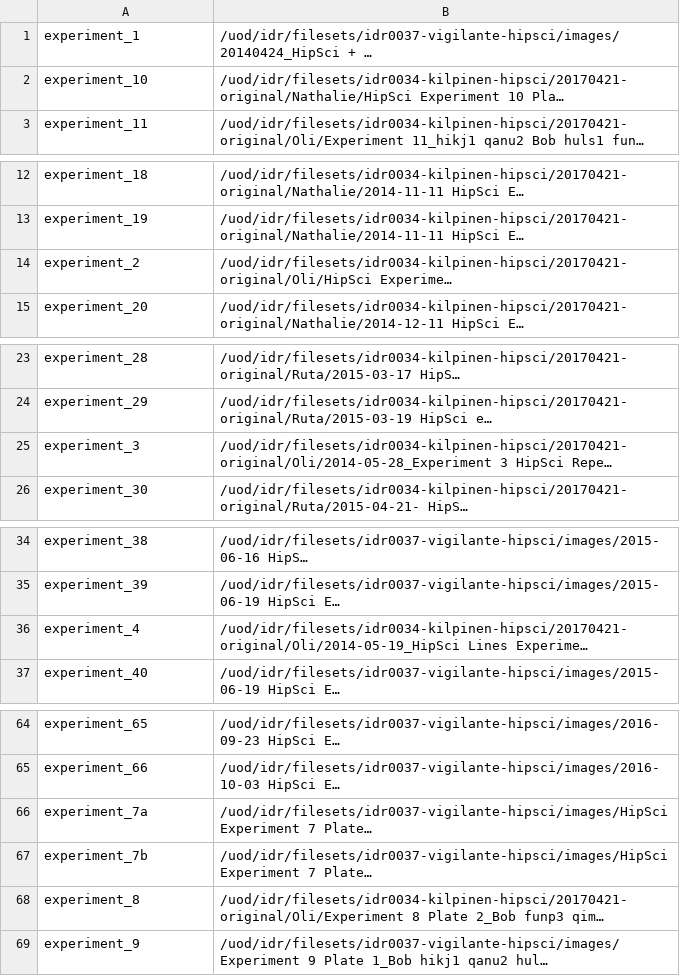
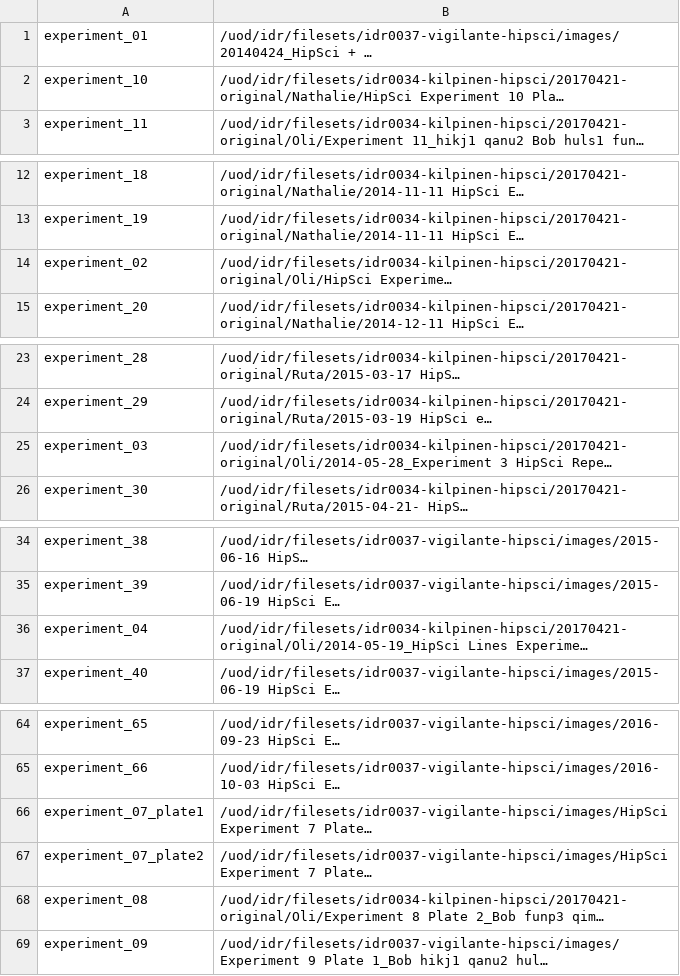
Before and after one commit to snoopycrimecop/idr0037-vigilante-hipsci, a TSV file: screenA/idr0037-screenA-plates.tsv, drawn as a sheet; only a part is shown, gaps mark what is left out; long unchanged cells end in …; the diff covers the shown part only; the diff names each change by its address in the sheet, - before the commit and + after, or states it on an @@ line.

Commit message:
Fix plate names for consistency
- use zero padding to list plates alphabetically
- use _plate<N> suffix for experiments with multiple plates

```diff
--- a/screenA/idr0037-screenA-plates.tsv
+++ b/screenA/idr0037-screenA-plates.tsv
-A1: experiment_1
+A1: experiment_01
-A14: experiment_2
+A14: experiment_02
-A25: experiment_3
+A25: experiment_03
-A36: experiment_4
+A36: experiment_04
-A66: experiment_7a
+A66: experiment_07_plate1
-A67: experiment_7b
+A67: experiment_07_plate2
-A68: experiment_8
+A68: experiment_08
-A69: experiment_9
+A69: experiment_09
```
Also changed, not shown: 2 edited cells elsewhere in this file.
